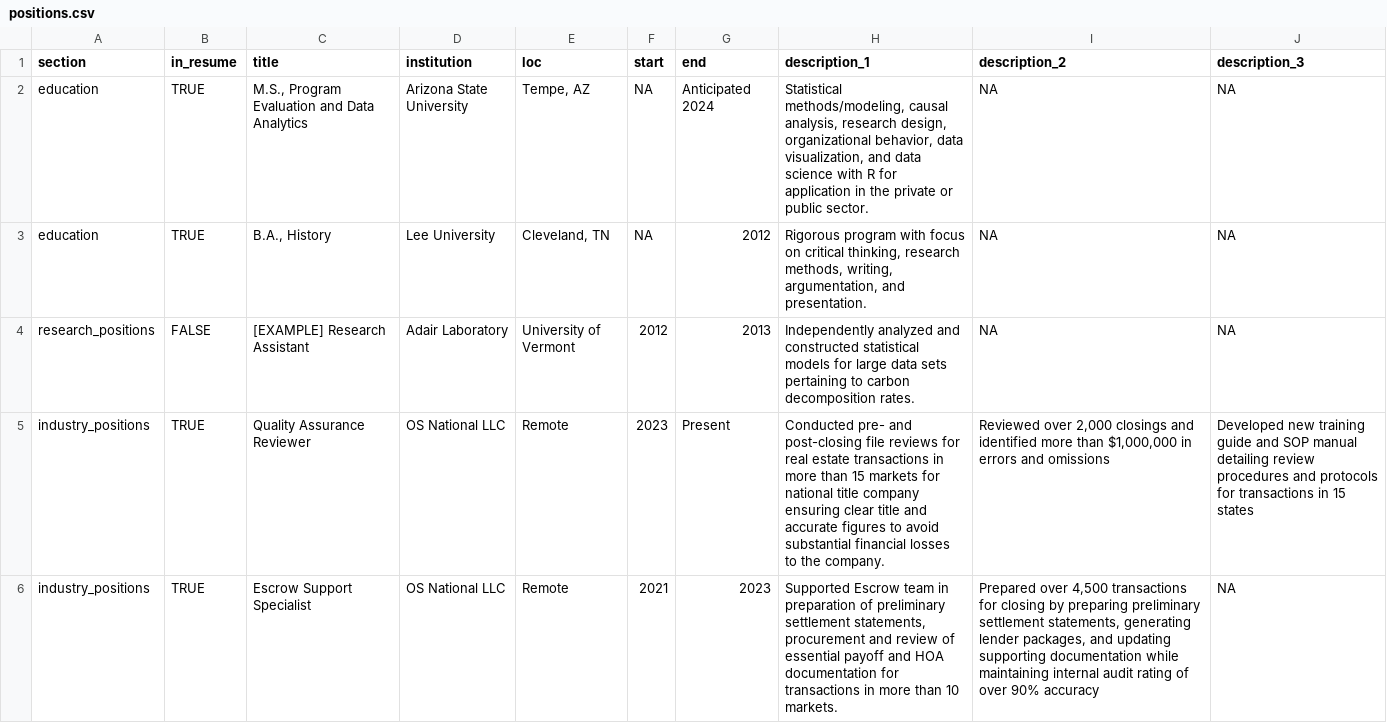
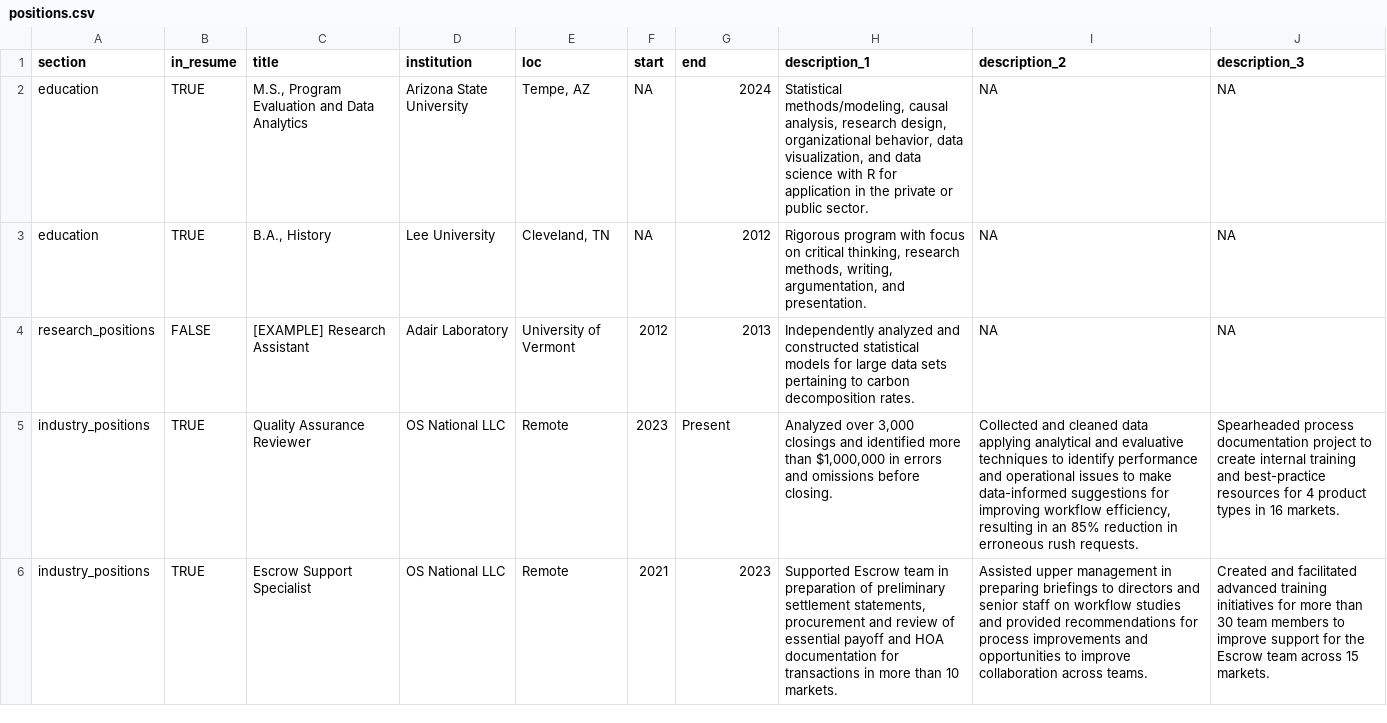
Before and after one commit to M-Gamez/cv, a CSV file: positions.csv, drawn as a sheet; only a part is shown; the diff covers the shown part only; the diff names each change by its address in the sheet, - before the commit and + after, or states it on an @@ line.

Commit message:
updated skills and descriptions
Updated education dates, job descriptions, and skills

```diff
--- a/positions.csv
+++ b/positions.csv
-G2 (end): Anticipated 2024
+G2 (end): 2024
-H5 (description_1): Conducted pre- and post-closing file reviews for real estate transactions in more than 15 markets for national title company ensuring clear title and accurate figures to avoid substantial financial losses to the company.
+H5 (description_1): Analyzed over 3,000 closings and identified more than $1,000,000 in errors and omissions before closing.
-I5 (description_2): Reviewed over 2,000 closings and identified more than $1,000,000 in errors and omissions
+I5 (description_2): Collected and cleaned data applying analytical and evaluative techniques to identify performance and operational issues to make data-informed suggestions for improving workflow efficiency, resulting in an 85% reduction in erroneous rush requests.
-J5 (description_3): Developed new training guide and SOP manual detailing review procedures and protocols for transactions in 15 states
+J5 (description_3): Spearheaded process documentation project to create internal training and best-practice resources for 4 product types in 16 markets.
-I6 (description_2): Prepared over 4,500 transactions for closing by preparing preliminary settlement statements, generating lender packages, and updating supporting documentation while maintaining internal audit rating of over 90% accuracy
+I6 (description_2): Assisted upper management in preparing briefings to directors and senior staff on workflow studies and provided recommendations for process improvements and opportunities to improve collaboration across teams.
-J6 (description_3): NA
+J6 (description_3): Created and facilitated advanced training initiatives for more than 30 team members to improve support for the Escrow team across 15 markets.
```
Also changed, not shown: 3 added rows and 7 edited cells elsewhere in this file, 4 other files.
